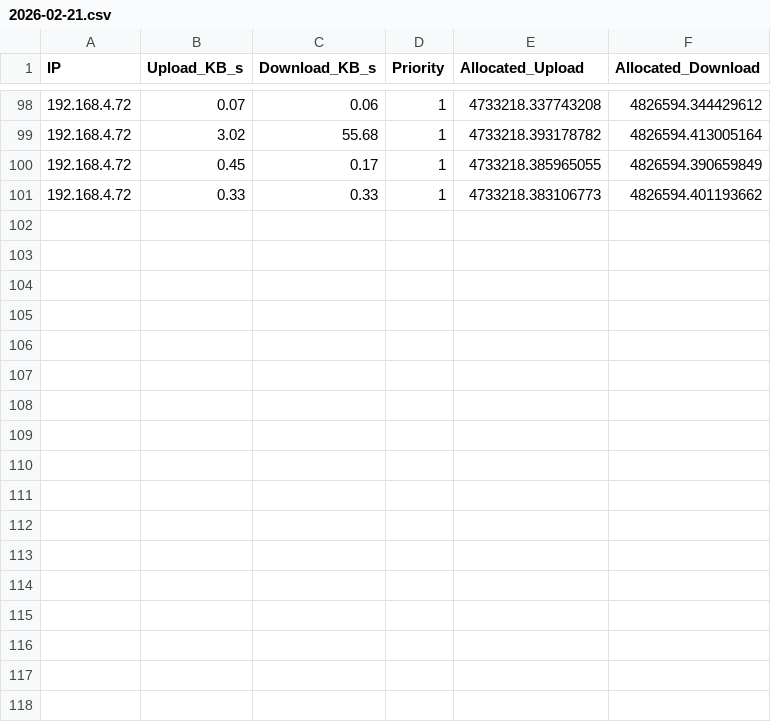
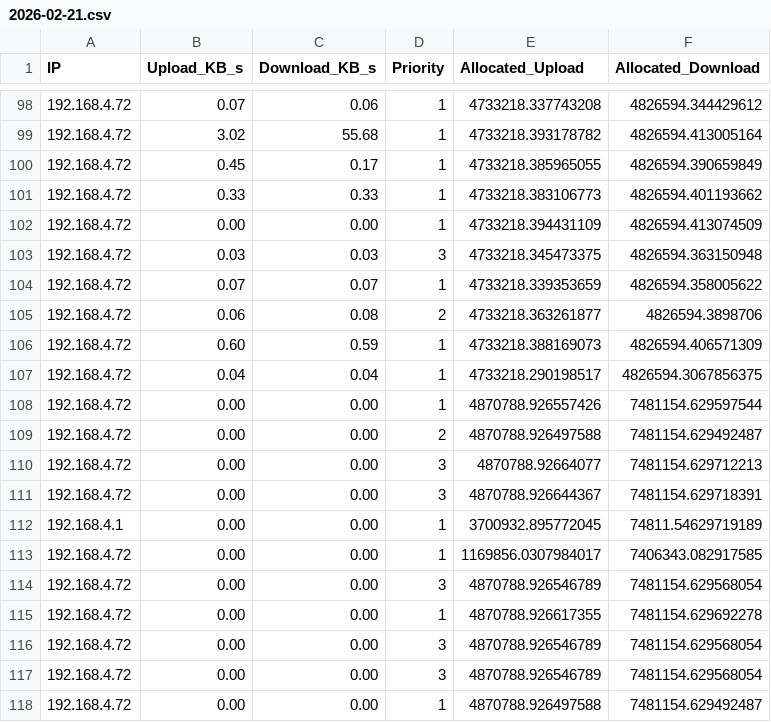
Before and after one commit to chaudharykeshavraj/dynamic-allocation, a CSV file: data/2026-02-21.csv, drawn as a sheet; only a part is shown, gaps mark what is left out.

```diff
--- a/data/2026-02-21.csv
+++ b/data/2026-02-21.csv
@@ -101 +101,18 @@ IP,Upload_KB_s,Download_KB_s,Priority,Allocated_Upload,Allocated_Download
 192.168.4.72,0.33,0.33,1,4733218.383106773,4826594.401193662
+192.168.4.72,0.00,0.00,1,4733218.394431109,4826594.413074509
+192.168.4.72,0.03,0.03,3,4733218.345473375,4826594.363150948
+192.168.4.72,0.07,0.07,1,4733218.339353659,4826594.358005622
+192.168.4.72,0.06,0.08,2,4733218.363261877,4826594.3898706
+192.168.4.72,0.60,0.59,1,4733218.388169073,4826594.406571309
+192.168.4.72,0.04,0.04,1,4733218.290198517,4826594.3067856375
+192.168.4.72,0.00,0.00,1,4870788.926557426,7481154.629597544
+192.168.4.72,0.00,0.00,2,4870788.926497588,7481154.629492487
+192.168.4.72,0.00,0.00,3,4870788.92664077,7481154.629712213
+192.168.4.72,0.00,0.00,3,4870788.926644367,7481154.629718391
+192.168.4.1,0.00,0.00,1,3700932.895772045,74811.54629719189
+192.168.4.72,0.00,0.00,1,1169856.0307984017,7406343.082917585
+192.168.4.72,0.00,0.00,3,4870788.926546789,7481154.629568054
+192.168.4.72,0.00,0.00,1,4870788.926617355,7481154.629692278
+192.168.4.72,0.00,0.00,3,4870788.926546789,7481154.629568054
+192.168.4.72,0.00,0.00,3,4870788.926546789,7481154.629568054
+192.168.4.72,0.00,0.00,1,4870788.926497588,7481154.629492487
```
Also changed, not shown: 1 other file.
